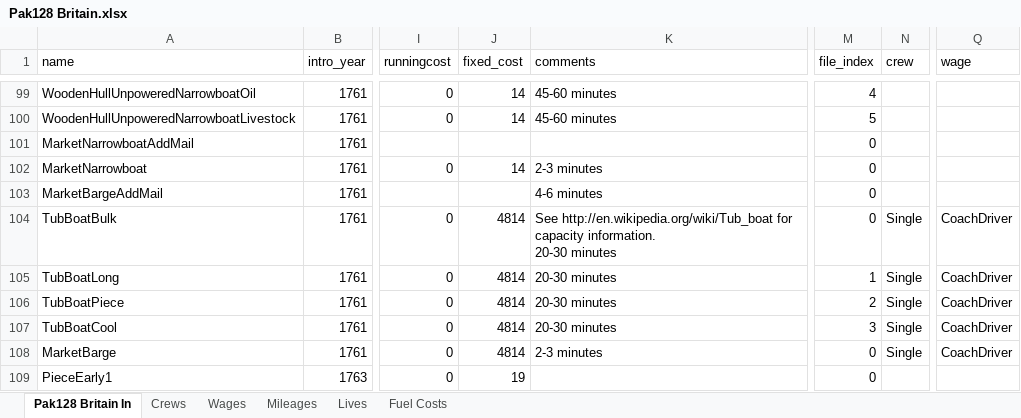
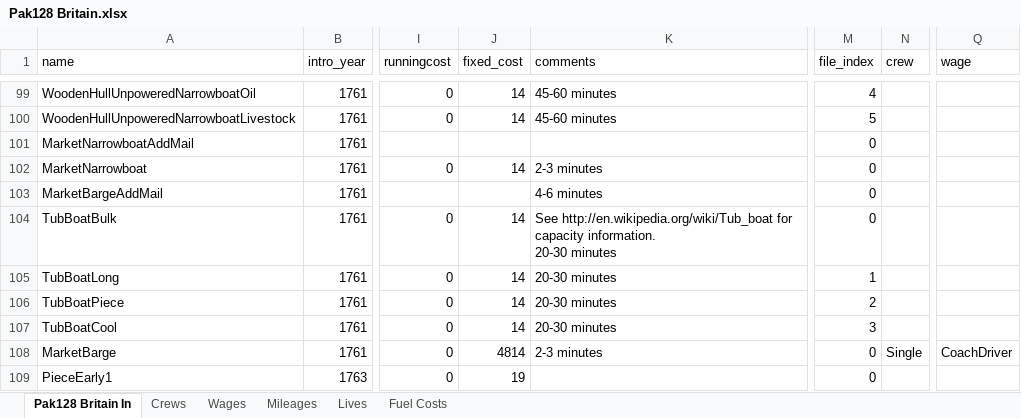
Before and after one commit to aburch/simutrans-pak128.britain, an Excel workbook: Pak128 Britain.xlsx, sheet Pak128 Britain In, drawn as a sheet; only a part is shown, gaps mark what is left out; values as stored, in another font and other column widths than the file's, no borders; charts and pictures and table styles not drawn; the diff names each change by its address in the sheet, - before the commit and + after, or states it on an @@ line.

Commit message:
FIX: Remove all crew costs from tub boats

```diff
--- a/Pak128 Britain.xlsx (sheet Pak128 Britain In)
+++ b/Pak128 Britain.xlsx (sheet Pak128 Britain In)
-J104:J107 (fixed_cost): 4814
+J104:J107 (fixed_cost): 14
-N104:N107 (crew): Single
+N104:N107 (crew): (empty)
-Q104:Q107 (wage): CoachDriver
+Q104:Q107 (wage): (empty)
```
Also changed, not shown: formulas that keep their value, charts or pictures, 1 other file.
